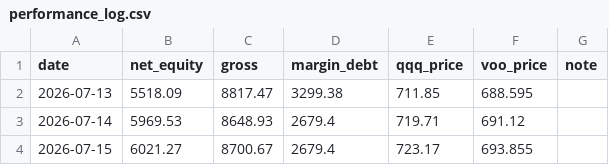
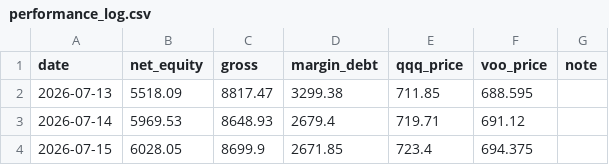
Before and after one commit to Mast3rkey/Portfolio-HQ, a CSV file: performance_log.csv, drawn as a sheet.

```diff
--- a/performance_log.csv
+++ b/performance_log.csv
@@ -3,2 +3,2 @@ date,net_equity,gross,margin_debt,qqq_price,voo_price,note
 2026-07-14,5969.53,8648.93,2679.4,719.71,691.12,
-2026-07-15,6021.27,8700.67,2679.4,723.17,693.855,
+2026-07-15,6028.05,8699.9,2671.85,723.4,694.375,
```
Also changed, not shown: 1 other file.
